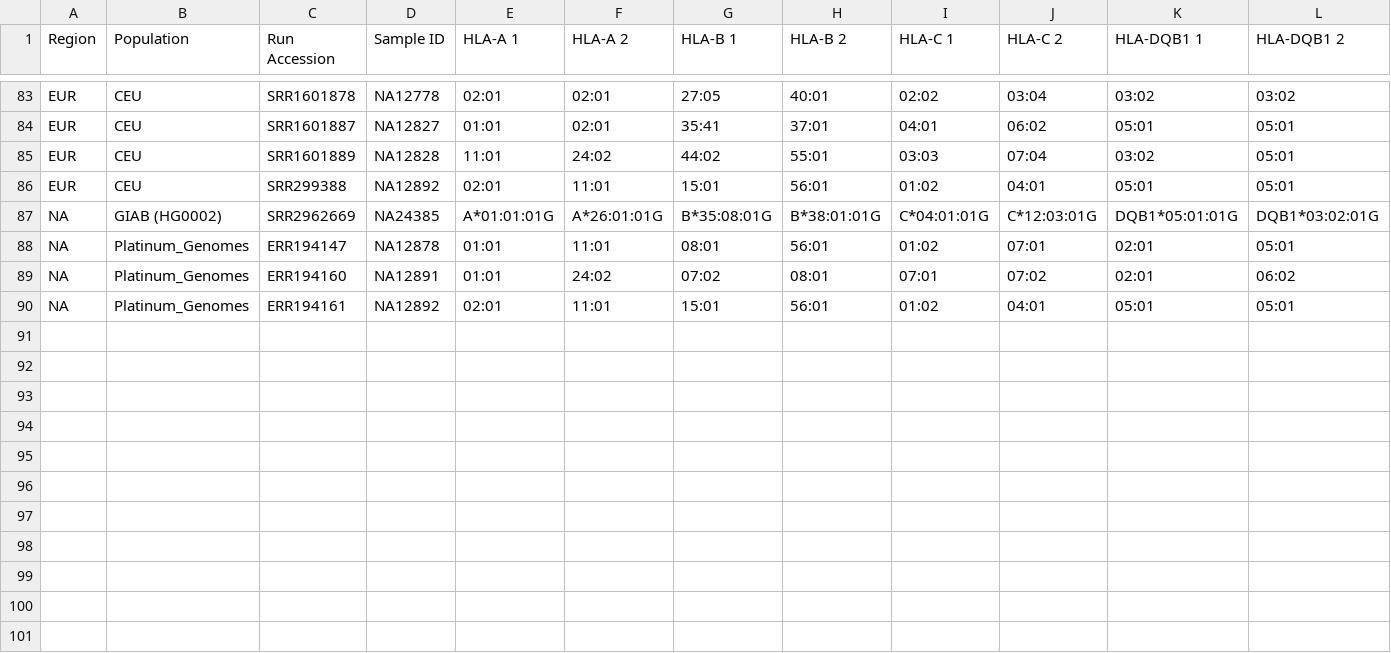
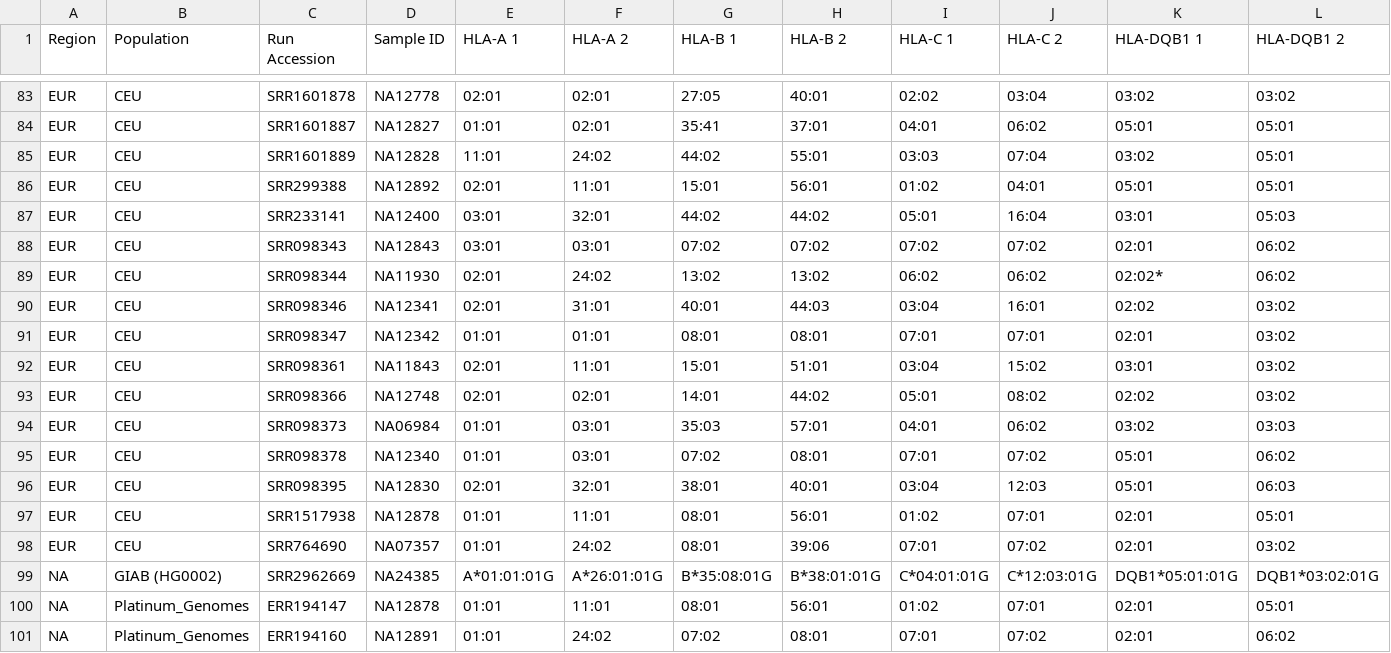
Before and after one commit to orthanq/orthanq-evaluation, a TSV file: resources/ground_truth/1K_CEU_evaluated.tsv, drawn as a sheet; only a part is shown, gaps mark what is left out; the shorter side is filled out with more unchanged rows; rows hold the shown columns only; the diff names each change by its address in the sheet, - before the commit and + after, or states it on an @@ line.

Commit message:
don't stratify samples to low and high, combine low and high for all scripts and rules and calc read count and length from bam

```diff
--- a/resources/ground_truth/1K_CEU_evaluated.tsv
+++ b/resources/ground_truth/1K_CEU_evaluated.tsv
+row 87: EUR | CEU | SRR233141 | NA12400 | 03:01 | 32:01 | 44:02 | 44:02 | 05:01 | 16:04 | 03:01 | 05:03
+row 88: EUR | CEU | SRR098343 | NA12843 | 03:01 | 03:01 | 07:02 | 07:02 | 07:02 | 07:02 | 02:01 | 06:02
+row 89: EUR | CEU | SRR098344 | NA11930 | 02:01 | 24:02 | 13:02 | 13:02 | 06:02 | 06:02 | 02:02* | 06:02
+row 90: EUR | CEU | SRR098346 | NA12341 | 02:01 | 31:01 | 40:01 | 44:03 | 03:04 | 16:01 | 02:02 | 03:02
+row 91: EUR | CEU | SRR098347 | NA12342 | 01:01 | 01:01 | 08:01 | 08:01 | 07:01 | 07:01 | 02:01 | 03:02
+row 92: EUR | CEU | SRR098361 | NA11843 | 02:01 | 11:01 | 15:01 | 51:01 | 03:04 | 15:02 | 03:01 | 03:02
+row 93: EUR | CEU | SRR098366 | NA12748 | 02:01 | 02:01 | 14:01 | 44:02 | 05:01 | 08:02 | 02:02 | 03:02
+row 94: EUR | CEU | SRR098373 | NA06984 | 01:01 | 03:01 | 35:03 | 57:01 | 04:01 | 06:02 | 03:02 | 03:03
+row 95: EUR | CEU | SRR098378 | NA12340 | 01:01 | 03:01 | 07:02 | 08:01 | 07:01 | 07:02 | 05:01 | 06:02
+row 96: EUR | CEU | SRR098395 | NA12830 | 02:01 | 32:01 | 38:01 | 40:01 | 03:04 | 12:03 | 05:01 | 06:03
+row 97: EUR | CEU | SRR1517938 | NA12878 | 01:01 | 11:01 | 08:01 | 56:01 | 01:02 | 07:01 | 02:01 | 05:01
+row 98: EUR | CEU | SRR764690 | NA07357 | 01:01 | 24:02 | 08:01 | 39:06 | 07:01 | 07:02 | 02:01 | 03:02
```
Also changed, not shown: 10 other files.
